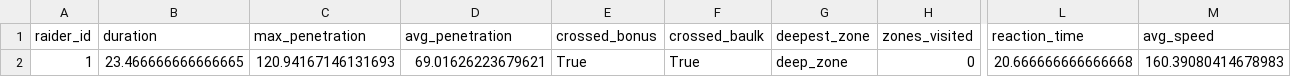
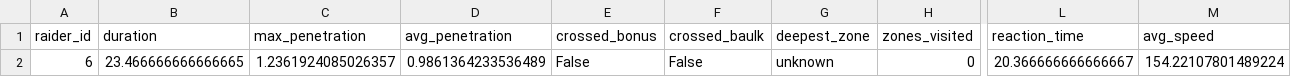
Before and after one commit to prakash-palani09/kabaddi_analytics, a CSV file: data/extracted/jan1_raid_metrics.csv, drawn as a sheet; only a part is shown, gaps mark what is left out; the diff names each change by its address in the sheet, - before the commit and + after, or states it on an @@ line.

```diff
--- a/data/extracted/jan1_raid_metrics.csv
+++ b/data/extracted/jan1_raid_metrics.csv
-A2 (raider_id): 1
+A2 (raider_id): 6
-C2 (max_penetration): 120.94167146131693
+C2 (max_penetration): 1.2361924085026357
-D2 (avg_penetration): 69.01626223679621
+D2 (avg_penetration): 0.9861364233536489
-E2 (crossed_bonus): True
+E2 (crossed_bonus): False
-F2 (crossed_baulk): True
+F2 (crossed_baulk): False
-G2 (deepest_zone): deep_zone
+G2 (deepest_zone): unknown
-L2 (reaction_time): 20.666666666666668
+L2 (reaction_time): 20.366666666666667
-M2 (avg_speed): 160.39080414678983
+M2 (avg_speed): 154.22107801489224
```
Also changed, not shown: data/extracted/jan2_raid_metrics.csv, data/synthetic/synthetic_data.csv, 26 other files.
